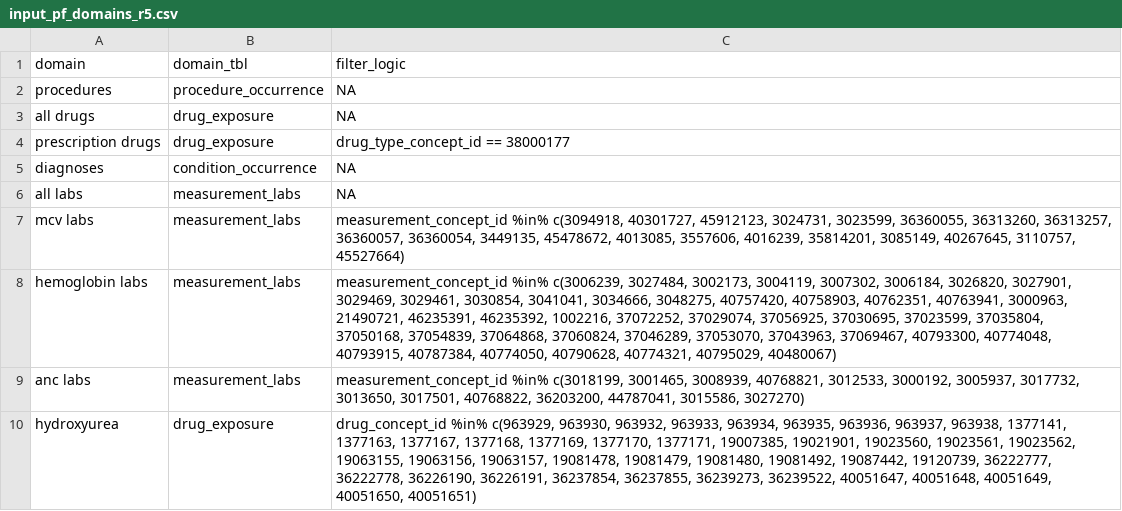
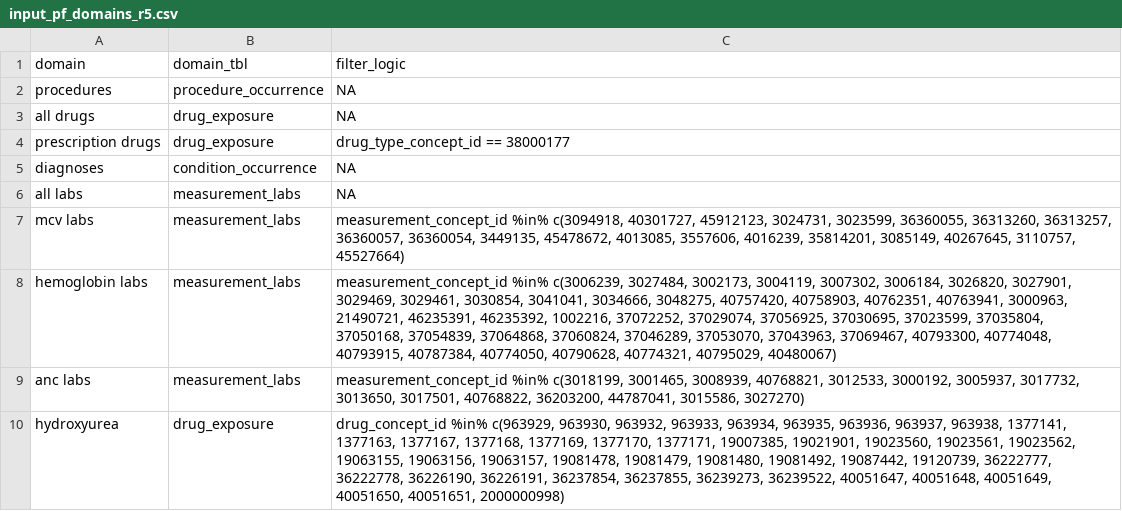
Before and after one commit to ssdqa/ssdqa_comp_paper3, a CSV file: specs/input_pf_domains_r5.csv, drawn as a sheet.

```diff
--- a/specs/input_pf_domains_r5.csv
+++ b/specs/input_pf_domains_r5.csv
@@ -9,2 +9,2 @@ hemoglobin labs,measurement_labs,"measurement_concept_id %in% c(3006239, 3027484
 anc labs,measurement_labs,"measurement_concept_id %in% c(3018199, 3001465, 3008939, 40768821, 3012533, 3000192, 3005937, 3017732, 3013650, 3017501, 40768822, 36203200, 44787041, 3015586, 3027270)"
-hydroxyurea,drug_exposure,"drug_concept_id %in% c(963929, 963930, 963932, 963933, 963934, 963935, 963936, 963937, 963938, 1377141, 1377163, 1377167, 1377168, 1377169, 1377170, 1377171, 19007385, 19021901, 19023560, 19023561, 19023562, 19063155, 19063156, 19063157, 19081478, 19081479, 19081480, 19081492, 19087442, 19120739, 36222777, 36222778, 36226190, 36226191, 36237854, 36237855, 36239273, 36239522, 40051647, 40051648, 40051649, 40051650, 40051651)"
+hydroxyurea,drug_exposure,"drug_concept_id %in% c(963929, 963930, 963932, 963933, 963934, 963935, 963936, 963937, 963938, 1377141, 1377163, 1377167, 1377168, 1377169, 1377170, 1377171, 19007385, 19021901, 19023560, 19023561, 19023562, 19063155, 19063156, 19063157, 19081478, 19081479, 19081480, 19081492, 19087442, 19120739, 36222777, 36222778, 36226190, 36226191, 36237854, 36237855, 36239273, 36239522, 40051647, 40051648, 40051649, 40051650, 40051651, 2000000998)"
```
Also changed, not shown: specs/rx_hydroxyurea.csv, specs/ssc_outcomes.csv, 20 other files.
